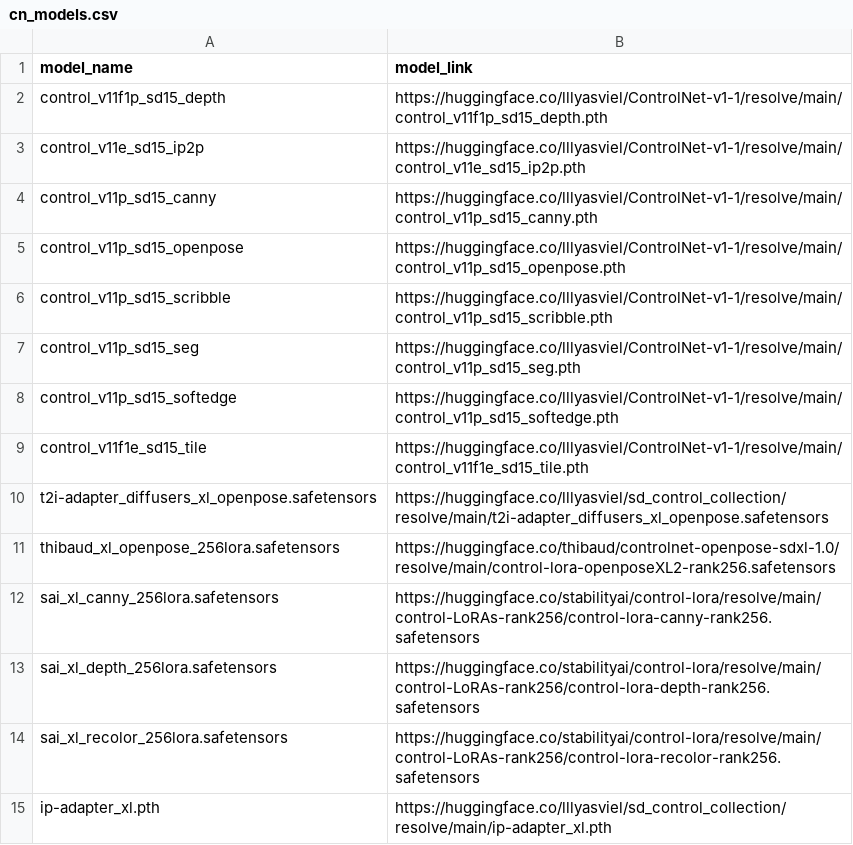
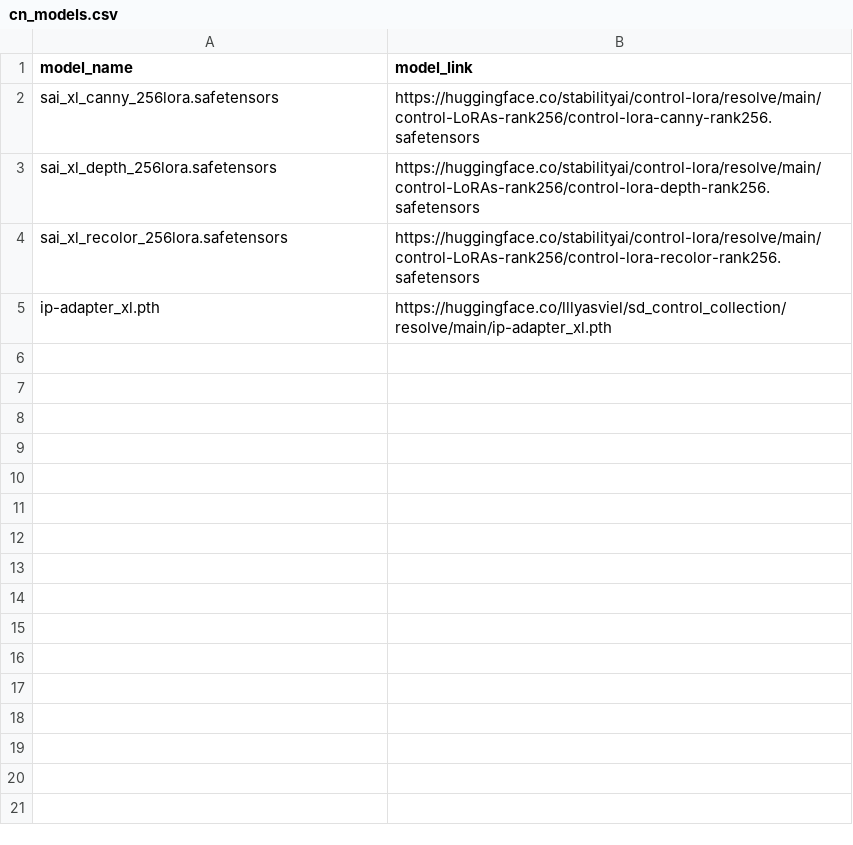
Before and after one commit to leonine2021/model-engine, a CSV file: cn_models.csv, drawn as a sheet; the diff names each change by its address in the sheet, - before the commit and + after, or states it on an @@ line.

Commit message:
updates

```diff
--- a/cn_models.csv
+++ b/cn_models.csv
-row 2: control_v11f1p_sd15_depth | https://huggingface.co/lllyasviel/ControlNet-v1-1/resolve/main/control_v11f1p_sd15_depth.pth
-row 3: control_v11e_sd15_ip2p | https://huggingface.co/lllyasviel/ControlNet-v1-1/resolve/main/control_v11e_sd15_ip2p.pth
-row 4: control_v11p_sd15_canny | https://huggingface.co/lllyasviel/ControlNet-v1-1/resolve/main/control_v11p_sd15_canny.pth
-row 5: control_v11p_sd15_openpose | https://huggingface.co/lllyasviel/ControlNet-v1-1/resolve/main/control_v11p_sd15_openpose.pth
-row 6: control_v11p_sd15_scribble | https://huggingface.co/lllyasviel/ControlNet-v1-1/resolve/main/control_v11p_sd15_scribble.pth
-row 7: control_v11p_sd15_seg | https://huggingface.co/lllyasviel/ControlNet-v1-1/resolve/main/control_v11p_sd15_seg.pth
-row 8: control_v11p_sd15_softedge | https://huggingface.co/lllyasviel/ControlNet-v1-1/resolve/main/control_v11p_sd15_softedge.pth
-row 9: control_v11f1e_sd15_tile | https://huggingface.co/lllyasviel/ControlNet-v1-1/resolve/main/control_v11f1e_sd15_tile.pth
-row 10: t2i-adapter_diffusers_xl_openpose.safetensors | https://huggingface.co/lllyasviel/sd_control_collection/resolve/main/t2i-adapter_diffusers_xl_openpose.safetensors
-row 11: thibaud_xl_openpose_256lora.safetensors | https://huggingface.co/thibaud/controlnet-openpose-sdxl-1.0/resolve/main/control-lora-openposeXL2-rank256.safetensors
```
